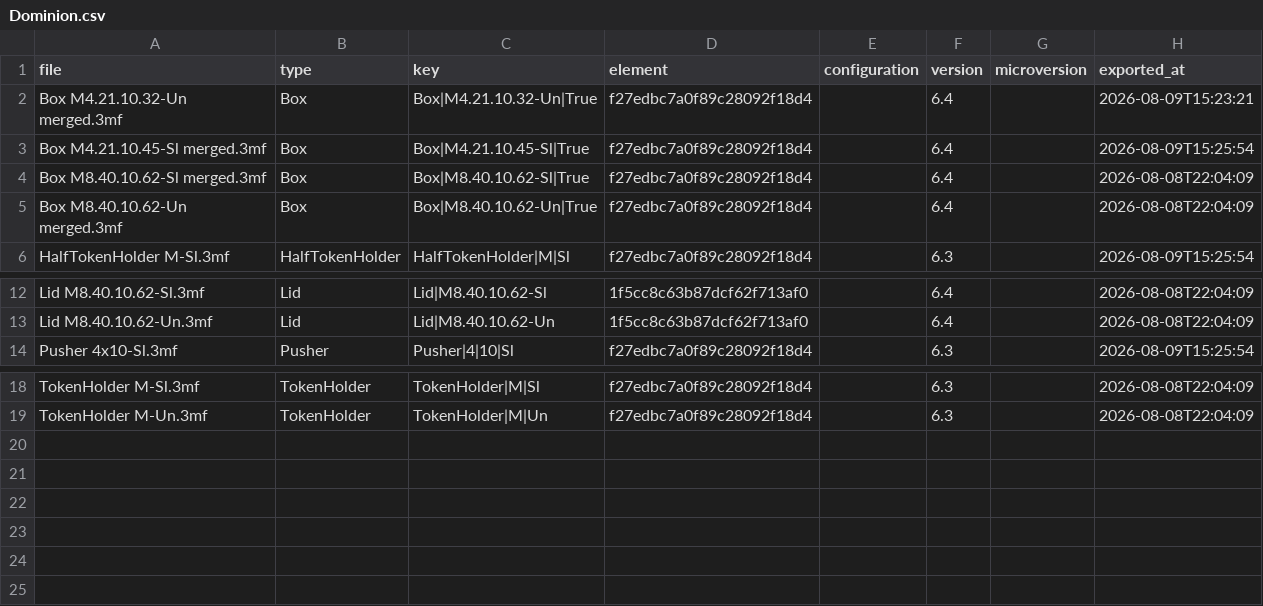
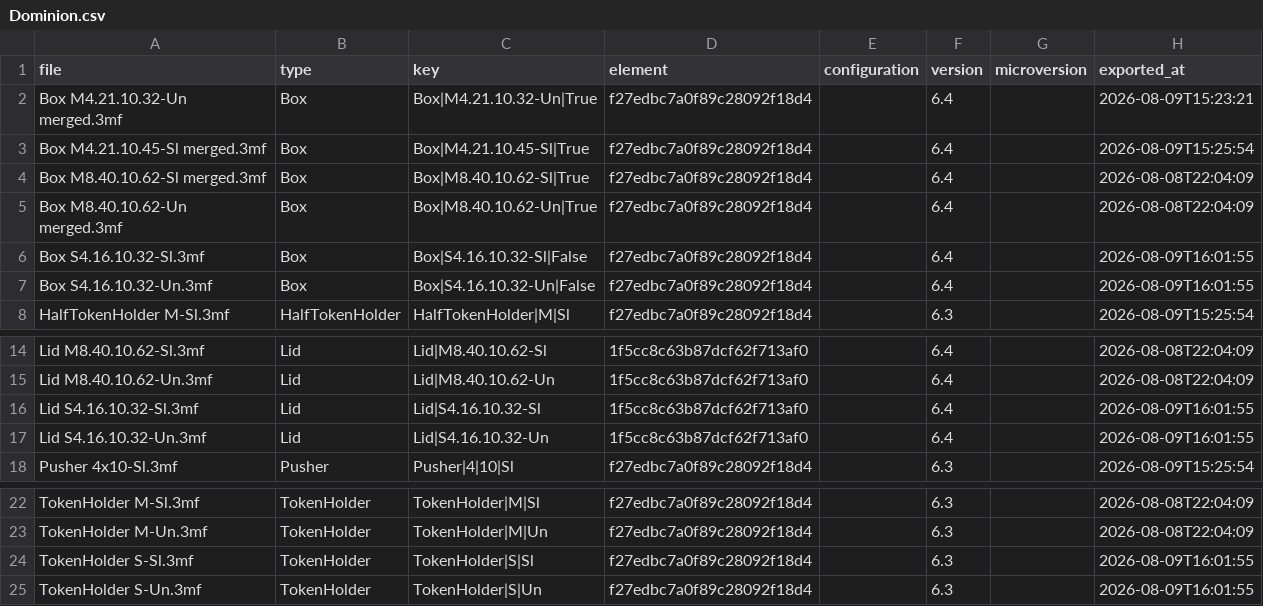
Before and after one commit to amertner/cardcascade, a CSV file: automation/state/Dominion.csv, drawn as a sheet; only a part is shown, gaps mark what is left out; the diff names each change by its address in the sheet, - before the commit and + after, or states it on an @@ line.

```diff
--- a/automation/state/Dominion.csv
+++ b/automation/state/Dominion.csv
+row 6: Box S4.16.10.32-Sl.3mf | Box | Box|S4.16.10.32-Sl|False | f27edbc7a0f89c28092f18d4 |  | 6.4 |  | 2026-08-09T16:01:55
+row 7: Box S4.16.10.32-Un.3mf | Box | Box|S4.16.10.32-Un|False | f27edbc7a0f89c28092f18d4 |  | 6.4 |  | 2026-08-09T16:01:55
+row 16: Lid S4.16.10.32-Sl.3mf | Lid | Lid|S4.16.10.32-Sl | 1f5cc8c63b87dcf62f713af0 |  | 6.4 |  | 2026-08-09T16:01:55
+row 17: Lid S4.16.10.32-Un.3mf | Lid | Lid|S4.16.10.32-Un | 1f5cc8c63b87dcf62f713af0 |  | 6.4 |  | 2026-08-09T16:01:55
+row 24: TokenHolder S-Sl.3mf | TokenHolder | TokenHolder|S|Sl | f27edbc7a0f89c28092f18d4 |  | 6.3 |  | 2026-08-09T16:01:55
+row 25: TokenHolder S-Un.3mf | TokenHolder | TokenHolder|S|Un | f27edbc7a0f89c28092f18d4 |  | 6.3 |  | 2026-08-09T16:01:55
```
Also changed, not shown: automation/onshape_api_log.csv, 8 other files.
